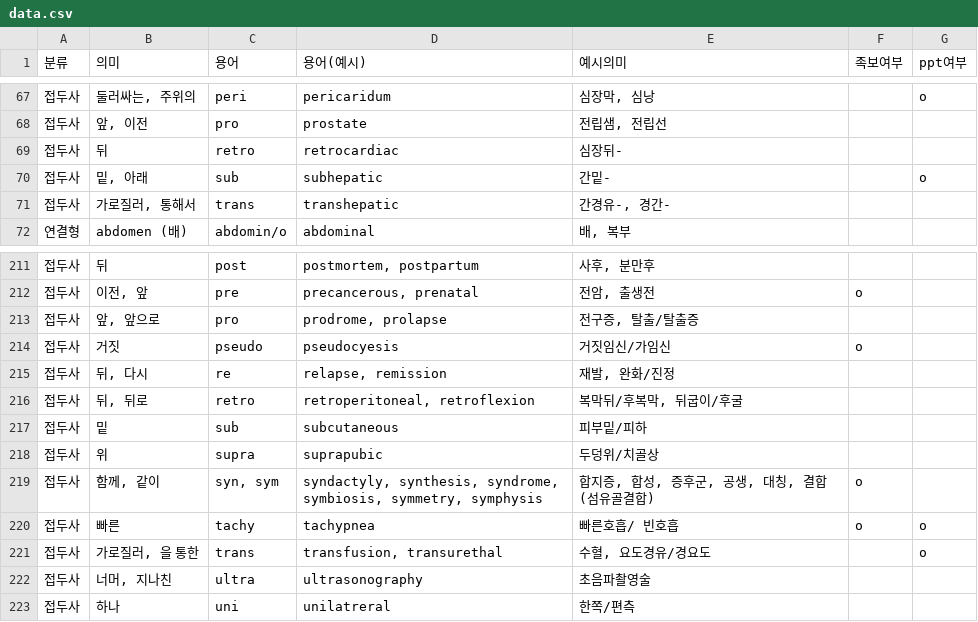
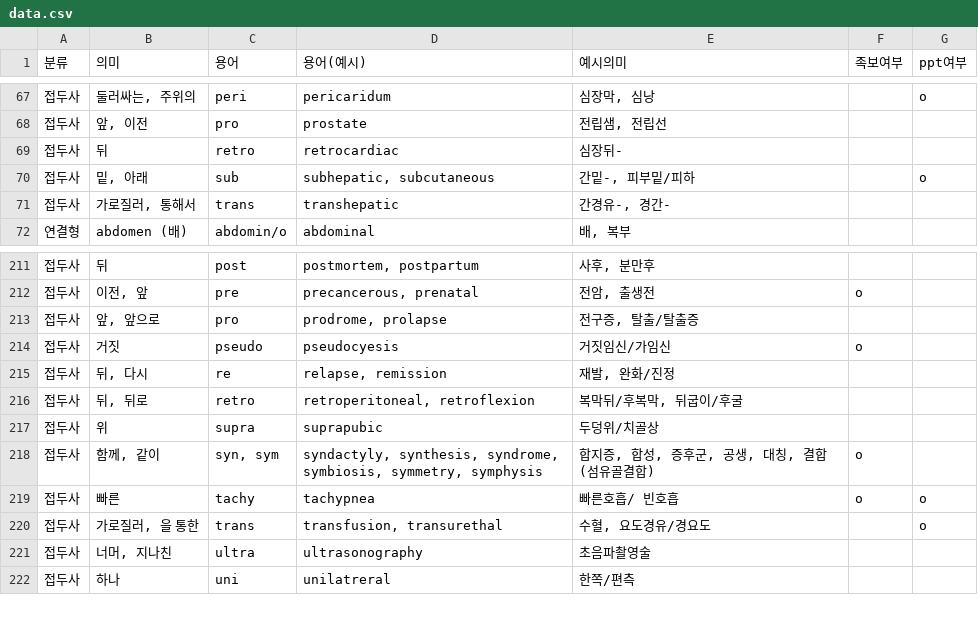
Before and after one commit to syxga/medical-terminology-exam-web-main, a CSV file: data.csv, drawn as a sheet; only a part is shown, gaps mark what is left out.

Commit message:
Add files via upload

```diff
--- a/data.csv
+++ b/data.csv
@@ -69,3 +69,3 @@
 접두사,뒤,retro,retrocardiac,심장뒤-,,
-접두사,"밑, 아래",sub,subhepatic,간밑-,,o
+접두사,"밑, 아래",sub,"subhepatic, subcutaneous","간밑-, 피부밑/피하",,o
 접두사,"가로질러, 통해서",trans,transhepatic,"간경유-, 경간-",,
@@ -216,3 +216,2 @@
 접두사,"뒤, 뒤로",retro,"retroperitoneal, retroflexion","복막뒤/후복막, 뒤굽이/후굴",,
-접두사,밑,sub,subcutaneous,피부밑/피하,,
 접두사,위,supra,suprapubic,두덩위/치골상,,
```
